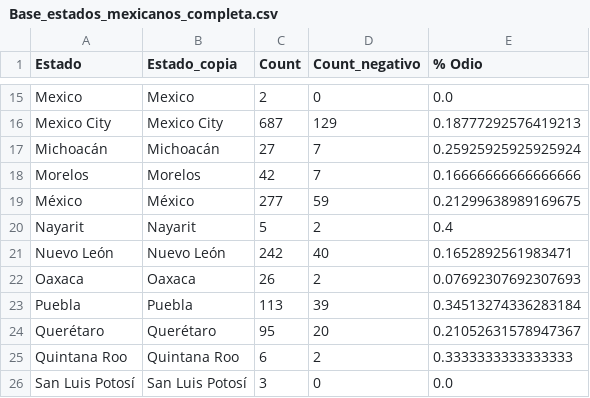
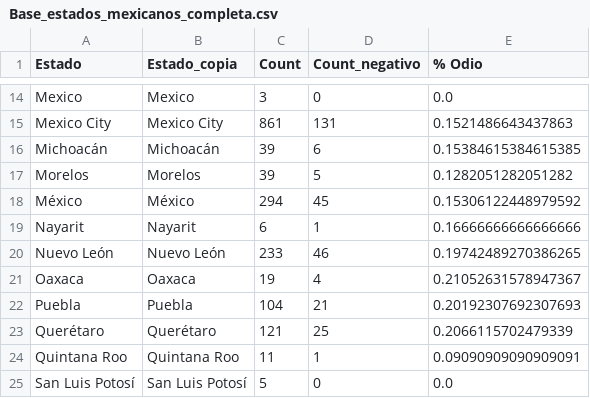
Before and after one commit to jordinola1470/BX-Codes, a CSV file: Racismo/Base_estados_mexicanos_completa.csv, drawn as a sheet; only a part is shown, gaps mark what is left out; addresses are those after the commit; the diff covers the shown part only; the diff names each change by its address in the sheet, - before the commit and + after, or states it on an @@ line.

```diff
--- a/Racismo/Base_estados_mexicanos_completa.csv
+++ b/Racismo/Base_estados_mexicanos_completa.csv
-C14 (Count): 2
+C14 (Count): 3
-C15 (Count): 687
+C15 (Count): 861
-D15 (Count_negativo): 129
+D15 (Count_negativo): 131
-E15 (% Odio): 0.18777292576419213
+E15 (% Odio): 0.1521486643437863
-C16 (Count): 27
+C16 (Count): 39
-D16 (Count_negativo): 7
+D16 (Count_negativo): 6
-E16 (% Odio): 0.25925925925925924
+E16 (% Odio): 0.15384615384615385
-C17 (Count): 42
+C17 (Count): 39
-D17 (Count_negativo): 7
+D17 (Count_negativo): 5
-E17 (% Odio): 0.16666666666666666
+E17 (% Odio): 0.1282051282051282
-C18 (Count): 277
+C18 (Count): 294
-D18 (Count_negativo): 59
+D18 (Count_negativo): 45
-E18 (% Odio): 0.21299638989169675
+E18 (% Odio): 0.15306122448979592
-C19 (Count): 5
+C19 (Count): 6
-D19 (Count_negativo): 2
+D19 (Count_negativo): 1
-E19 (% Odio): 0.4
+E19 (% Odio): 0.16666666666666666
-C20 (Count): 242
+C20 (Count): 233
-D20 (Count_negativo): 40
+D20 (Count_negativo): 46
-E20 (% Odio): 0.1652892561983471
+E20 (% Odio): 0.19742489270386265
-C21 (Count): 26
+C21 (Count): 19
-D21 (Count_negativo): 2
+D21 (Count_negativo): 4
-E21 (% Odio): 0.07692307692307693
+E21 (% Odio): 0.21052631578947367
-C22 (Count): 113
+C22 (Count): 104
-D22 (Count_negativo): 39
+D22 (Count_negativo): 21
-E22 (% Odio): 0.34513274336283184
+E22 (% Odio): 0.20192307692307693
-C23 (Count): 95
+C23 (Count): 121
-D23 (Count_negativo): 20
+D23 (Count_negativo): 25
-E23 (% Odio): 0.21052631578947367
+E23 (% Odio): 0.2066115702479339
-C24 (Count): 6
+C24 (Count): 11
-D24 (Count_negativo): 2
+D24 (Count_negativo): 1
-E24 (% Odio): 0.3333333333333333
+E24 (% Odio): 0.09090909090909091
-C25 (Count): 3
+C25 (Count): 5
```
Also changed, not shown: 1 removed row and 55 edited cells elsewhere in this file, Racismo/Base_estados_mexicanos_normalizada.csv, 22 other files.
